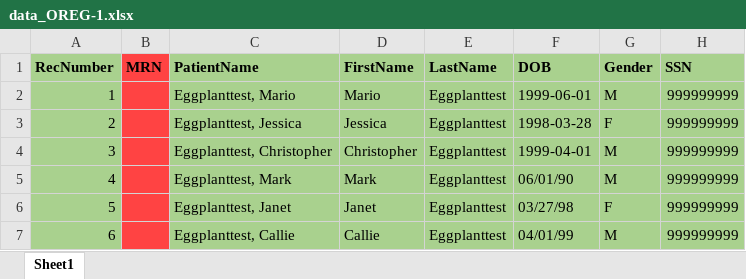
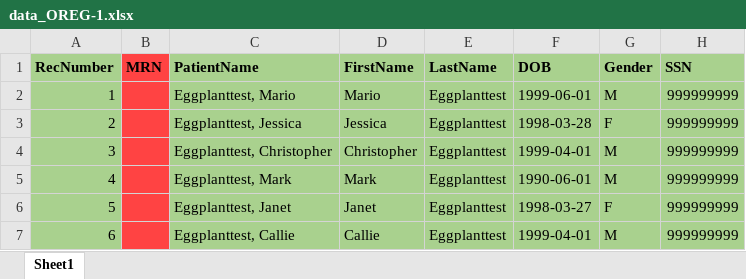
Before and after one commit to keysight-eggplant/OpenEMR.suite, an Excel workbook: Resources/data_OREG-1.xlsx, sheet Sheet1, drawn as a sheet; only a part is shown; values as stored, in another font and other column widths than the file's, no borders; the diff names each change by its address in the sheet, - before the commit and + after, or states it on an @@ line.

```diff
--- a/Resources/data_OREG-1.xlsx (sheet Sheet1)
+++ b/Resources/data_OREG-1.xlsx (sheet Sheet1)
-F5 (DOB): 06/01/90
+F5 (DOB): 1990-06-01
-F6 (DOB): 03/27/98
+F6 (DOB): 1998-03-27
-F7 (DOB): 04/01/99
+F7 (DOB): 1999-04-01
```
Also changed, not shown: 28 other files.
